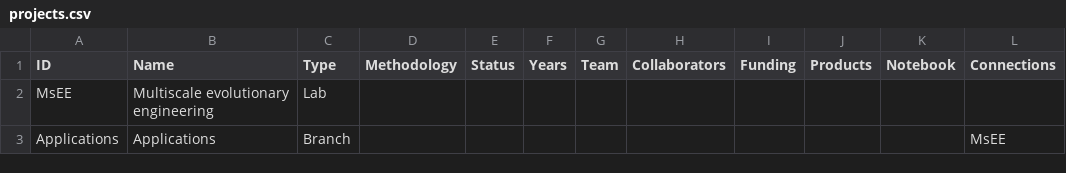
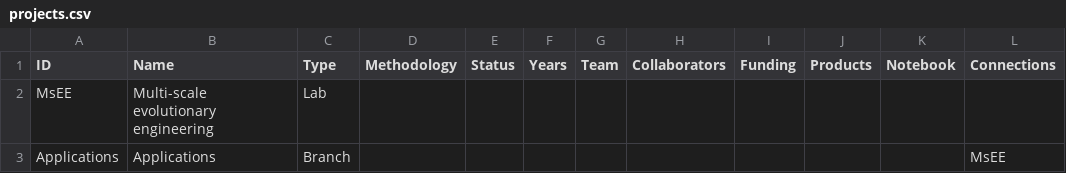
Before and after one commit to mseeLab/mseelab.github.io, a CSV file: dat/projects.csv, drawn as a sheet; only a part is shown; the diff covers the shown part only; the diff names each change by its address in the sheet, - before the commit and + after, or states it on an @@ line.

```diff
--- a/dat/projects.csv
+++ b/dat/projects.csv
-B2 (Name): Multiscale evolutionary engineering
+B2 (Name): Multi-scale evolutionary engineering
```
Also changed, not shown: 1 added row and 2 edited cells elsewhere in this file.
